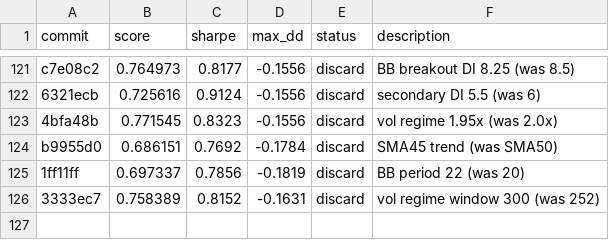
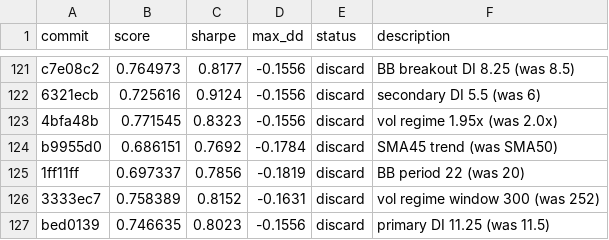
Before and after one commit to auditmos/autoquant, a TSV file: results.tsv, drawn as a sheet; only a part is shown, gaps mark what is left out; the diff names each change by its address in the sheet, - before the commit and + after, or states it on an @@ line.

```diff
--- a/results.tsv
+++ b/results.tsv
+row 127: bed0139 | 0.746635 | 0.8023 | -0.1556 | discard | primary DI 11.25 (was 11.5)
```
Also changed, not shown: 1 other file.
